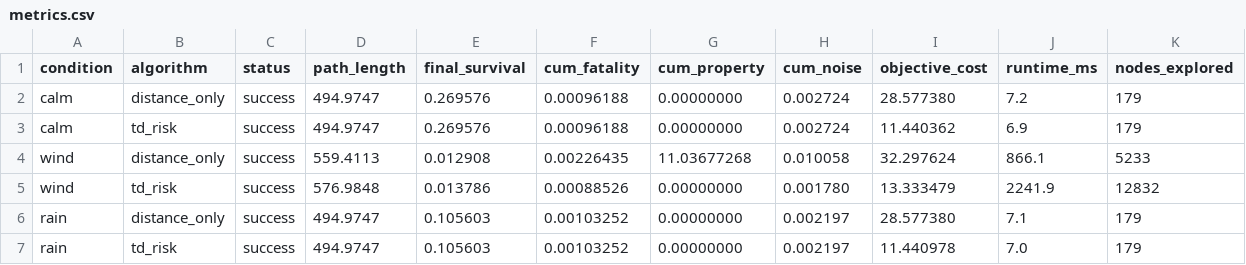
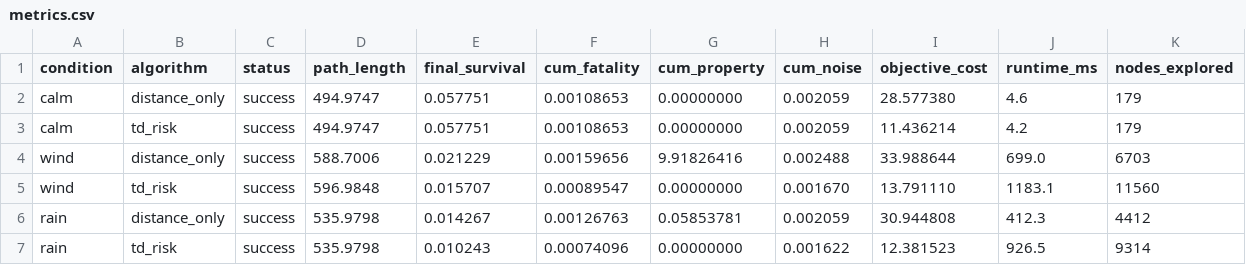
Before and after one commit to 909347194/Risk-Path, a CSV file: methods/spatiotemporal_heterogeneity/experiments/output/EXP1-output/exp2_microclimate/metrics.csv, drawn as a sheet.

```diff
--- a/methods/spatiotemporal_heterogeneity/experiments/output/EXP1-output/exp2_microclimate/metrics.csv
+++ b/methods/spatiotemporal_heterogeneity/experiments/output/EXP1-output/exp2_microclimate/metrics.csv
@@ -1,7 +1,7 @@
 condition,algorithm,status,path_length,final_survival,cum_fatality,cum_property,cum_noise,objective_cost,runtime_ms,nodes_explored
-calm,distance_only,success,494.9747,0.269576,0.00096188,0.00000000,0.002724,28.577380,7.2,179
-calm,td_risk,success,494.9747,0.269576,0.00096188,0.00000000,0.002724,11.440362,6.9,179
-wind,distance_only,success,559.4113,0.012908,0.00226435,11.03677268,0.010058,32.297624,866.1,5233
-wind,td_risk,success,576.9848,0.013786,0.00088526,0.00000000,0.001780,13.333479,2241.9,12832
-rain,distance_only,success,494.9747,0.105603,0.00103252,0.00000000,0.002197,28.577380,7.1,179
-rain,td_risk,success,494.9747,0.105603,0.00103252,0.00000000,0.002197,11.440978,7.0,179
+calm,distance_only,success,494.9747,0.057751,0.00108653,0.00000000,0.002059,28.577380,4.6,179
+calm,td_risk,success,494.9747,0.057751,0.00108653,0.00000000,0.002059,11.436214,4.2,179
+wind,distance_only,success,588.7006,0.021229,0.00159656,9.91826416,0.002488,33.988644,699.0,6703
+wind,td_risk,success,596.9848,0.015707,0.00089547,0.00000000,0.001670,13.791110,1183.1,11560
+rain,distance_only,success,535.9798,0.014267,0.00126763,0.05853781,0.002059,30.944808,412.3,4412
+rain,td_risk,success,535.9798,0.010243,0.00074096,0.00000000,0.001622,12.381523,926.5,9314
```
Also changed, not shown: methods/spatiotemporal_heterogeneity/experiments/output/EXP1-output/exp1_temporal/metrics.csv, methods/spatiotemporal_heterogeneity/experiments/output/EXP1-output/exp3_pareto/metrics.csv, 17 other files.
